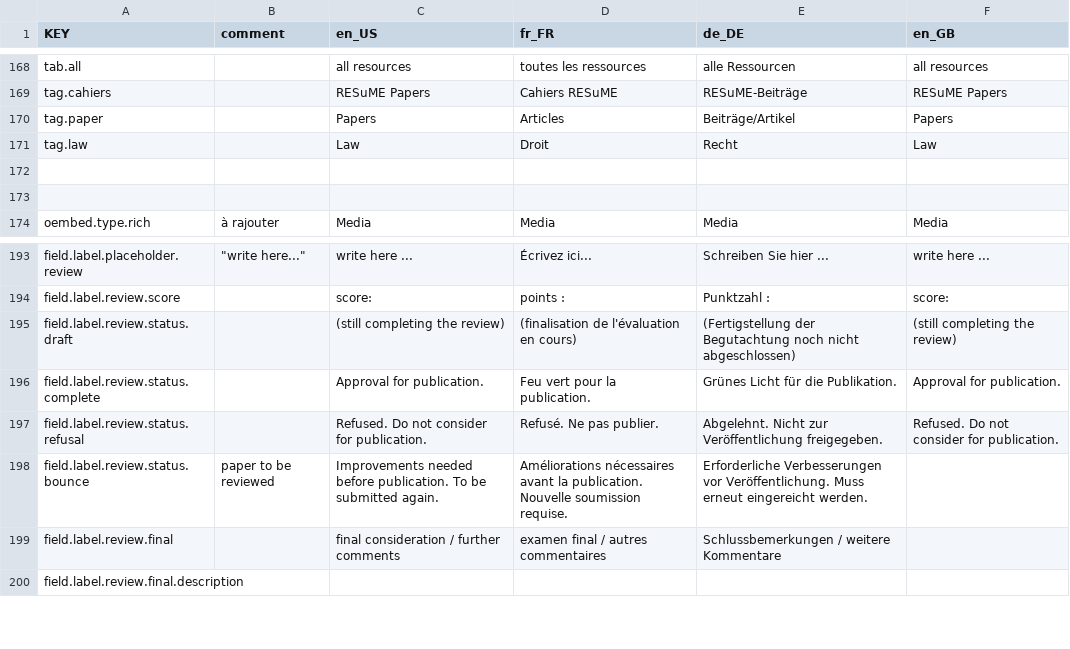
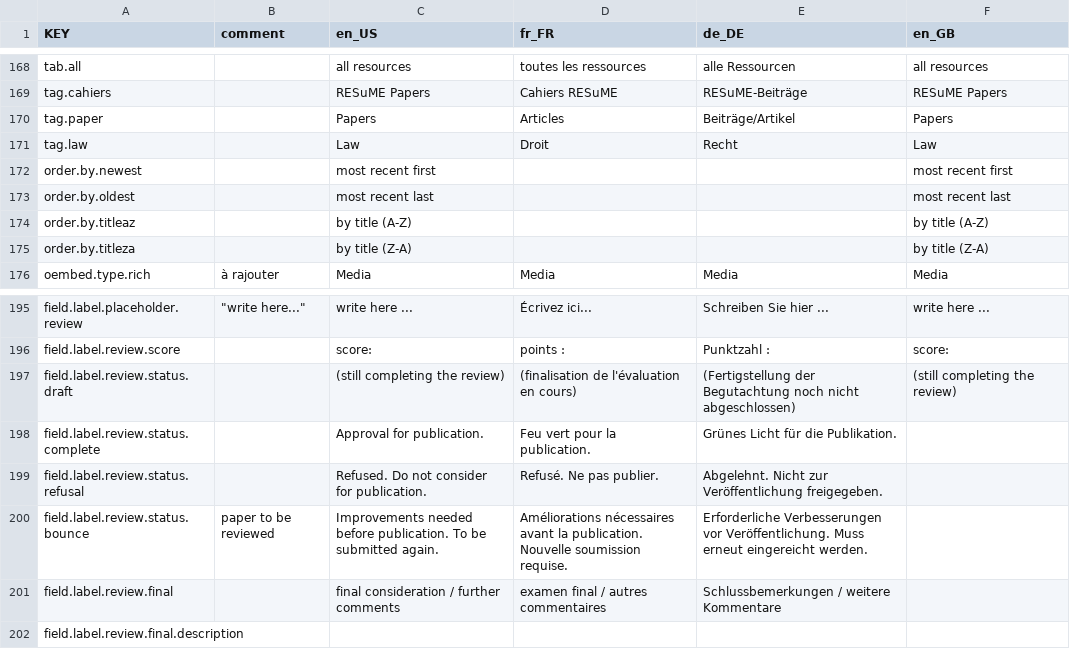
Before and after one commit to resume-unilu/RESuME, a CSV file: src/locale/locale-all.csv, drawn as a sheet; only a part is shown, gaps mark what is left out.

Commit message:
add sorting for publications

```diff
--- a/src/locale/locale-all.csv
+++ b/src/locale/locale-all.csv
@@ -171,4 +171,6 @@ tag.paper,,Papers,Articles,Beiträge/Artikel,Papers
 tag.law,,Law,Droit,Recht,Law
-,,,,,
-,,,,,
+order.by.newest,,most recent first,,,most recent first
+order.by.oldest,,most recent last,,,most recent last
+order.by.titleaz,,by title (A-Z),,,by title (A-Z)
+order.by.titleza,,by title (Z-A),,,by title (Z-A)
 oembed.type.rich,à rajouter,Media,Media,Media,Media
@@ -195,4 +197,4 @@ field.label.review.score,,score:,points :,Punktzahl :,score:
 field.label.review.status.draft,,(still completing the review),(finalisation de l'évaluation en cours),(Fertigstellung der Begutachtung noch nicht abgeschlossen),(still completing the review)
-field.label.review.status.complete,,Approval for publication.,Feu vert pour la publication.,Grünes Licht für die Publikation.,Approval for publication.
-field.label.review.status.refusal,,Refused. Do not consider for publication.,Refusé. Ne pas publier.,Abgelehnt. Nicht zur Veröffentlichung freigegeben.,Refused. Do not consider for publication.
+field.label.review.status.complete,,Approval for publication.,Feu vert pour la publication.,Grünes Licht für die Publikation.,
+field.label.review.status.refusal,,Refused. Do not consider for publication.,Refusé. Ne pas publier.,Abgelehnt. Nicht zur Veröffentlichung freigegeben.,
 field.label.review.status.bounce,paper to be reviewed,Improvements needed before publication. To be submitted again.,Améliorations nécessaires avant la publication. Nouvelle soumission requise.,Erforderliche Verbesserungen vor Veröffentlichung. Muss erneut eingereicht werden.,
```
Also changed, not shown: 14 other files.
